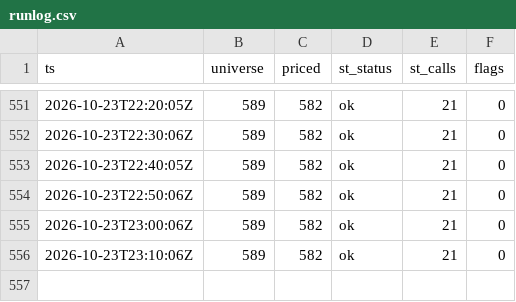
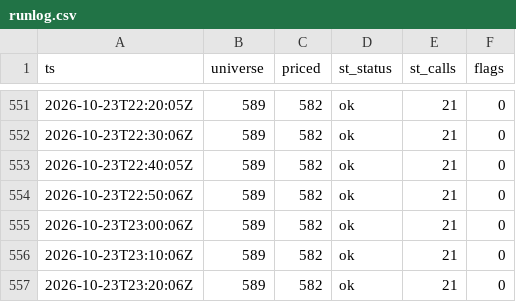
Before and after one commit to virgolaema/pump-search, a CSV file: data/runlog.csv, drawn as a sheet; only a part is shown, gaps mark what is left out.

```diff
--- a/data/runlog.csv
+++ b/data/runlog.csv
@@ -556 +556,2 @@ ts,universe,priced,st_status,st_calls,flags
 2026-10-23T23:10:06Z,589,582,ok,21,0
+2026-10-23T23:20:06Z,589,582,ok,21,0
```
Also changed, not shown: data/hotlist.csv, data/st_trending.csv, 2 other files.
